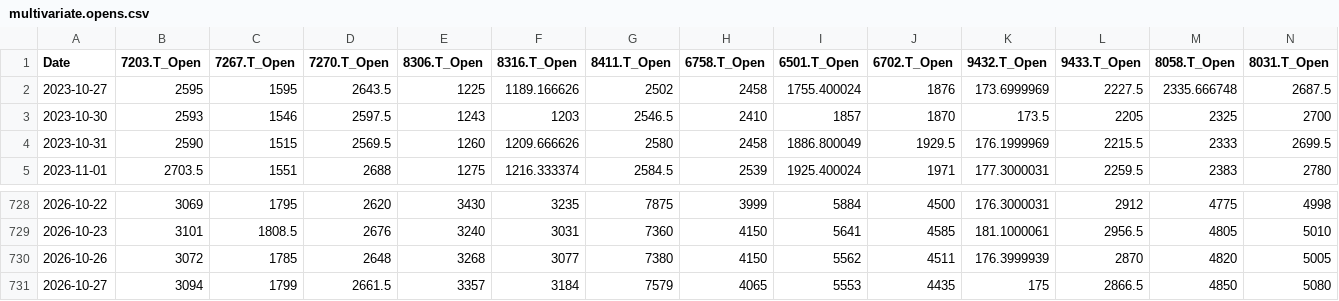
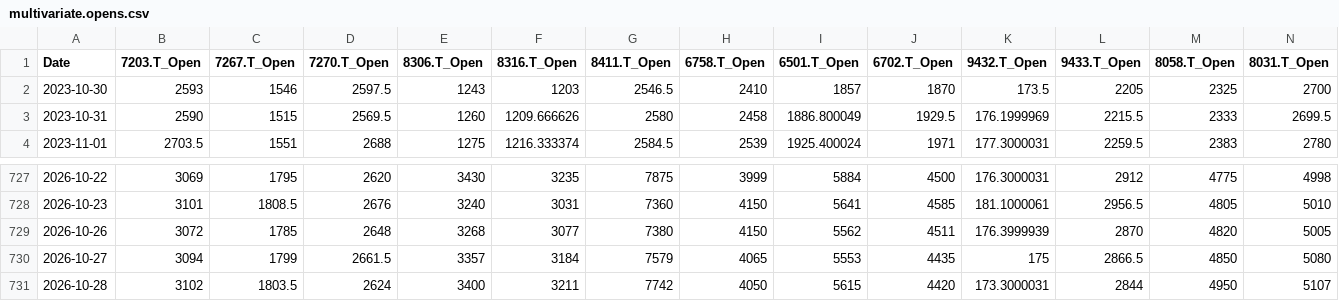
Before and after one commit to europanite/client-side-time-series-forecast-ai, a CSV file: data/stocks/multivariate.opens.csv, drawn as a sheet; only a part is shown, gaps mark what is left out.

```diff
--- a/data/stocks/multivariate.opens.csv
+++ b/data/stocks/multivariate.opens.csv
@@ -1,3 +1,2 @@
 Date,7203.T_Open,7267.T_Open,7270.T_Open,8306.T_Open,8316.T_Open,8411.T_Open,6758.T_Open,6501.T_Open,6702.T_Open,9432.T_Open,9433.T_Open,8058.T_Open,8031.T_Open
-2023-10-27,2595,1595,2643.5,1225,1189.166626,2502,2458,1755.400024,1876,173.6999969,2227.5,2335.666748,2687.5
 2023-10-30,2593,1546,2597.5,1243,1203,2546.5,2410,1857,1870,173.5,2205,2325,2700
@@ -731 +730,2 @@ Date,7203.T_Open,7267.T_Open,7270.T_Open,8306.T_Open,8316.T_Open,8411.T_Open,675
 2026-10-27,3094,1799,2661.5,3357,3184,7579,4065,5553,4435,175,2866.5,4850,5080
+2026-10-28,3102,1803.5,2624,3400,3211,7742,4050,5615,4420,173.3000031,2844,4950,5107
```
Also changed, not shown: data/stocks/multivariate.csv, 3 other files.
